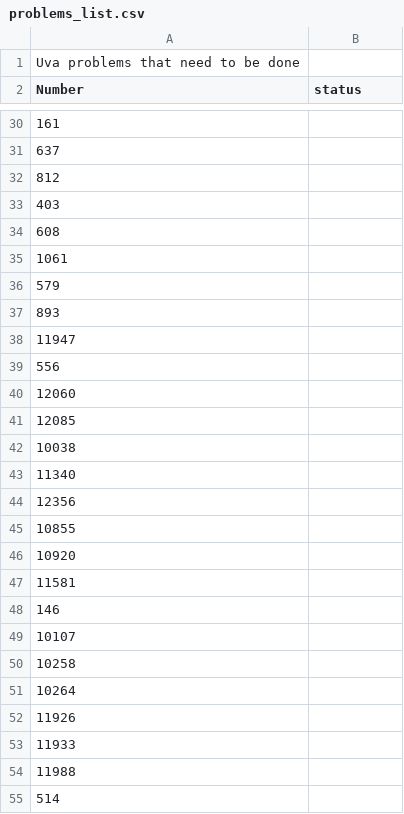
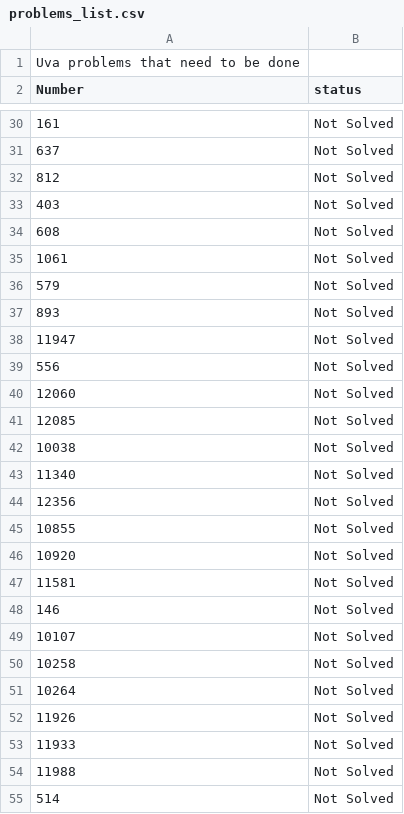
Before and after one commit to Leo-Ngok/UVa_solutions, a CSV file: problems_list.csv, drawn as a sheet; only a part is shown, gaps mark what is left out; the diff covers the shown part only.

```diff
--- a/problems_list.csv
+++ b/problems_list.csv
@@ -30,26 +30,26 @@ Number,status
-161,
-637,
-812,
-403,
-608,
-1061,
-579,
-893,
-11947,
-556,
-12060,
-12085,
-10038,
-11340,
-12356,
-10855,
-10920,
-11581,
-146,
-10107,
-10258,
-10264,
-11926,
-11933,
-11988,
-514,
+161,Not Solved
+637,Not Solved
+812,Not Solved
+403,Not Solved
+608,Not Solved
+1061,Not Solved
+579,Not Solved
+893,Not Solved
+11947,Not Solved
+556,Not Solved
+12060,Not Solved
+12085,Not Solved
+10038,Not Solved
+11340,Not Solved
+12356,Not Solved
+10855,Not Solved
+10920,Not Solved
+11581,Not Solved
+146,Not Solved
+10107,Not Solved
+10258,Not Solved
+10264,Not Solved
+11926,Not Solved
+11933,Not Solved
+11988,Not Solved
+514,Not Solved
```
Also changed, not shown: 73 edited cells elsewhere in this file.
